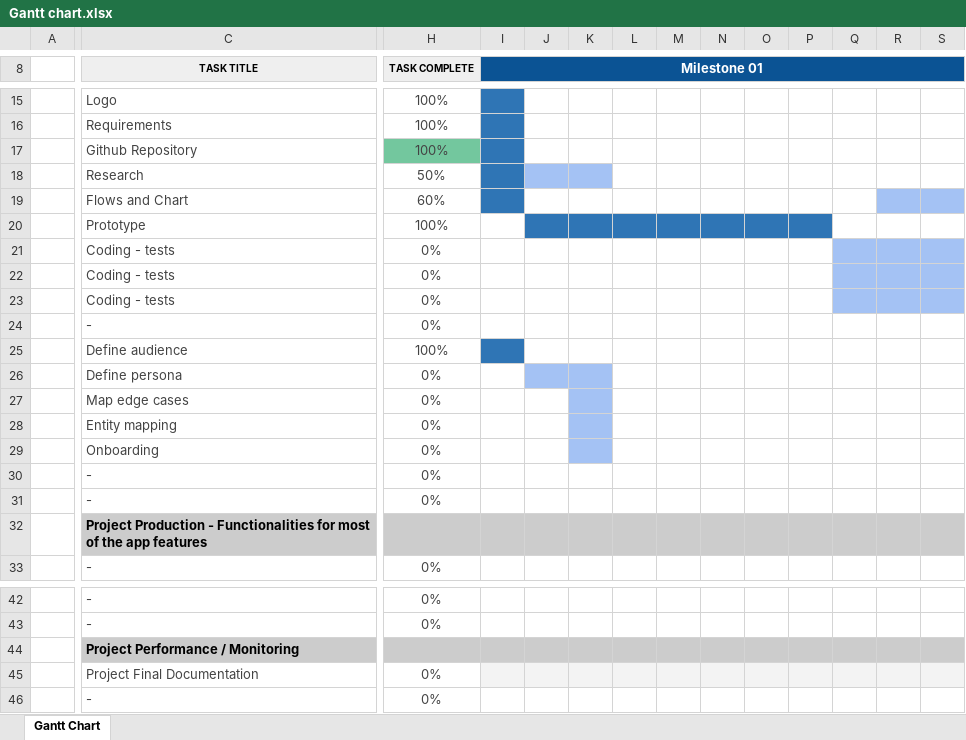
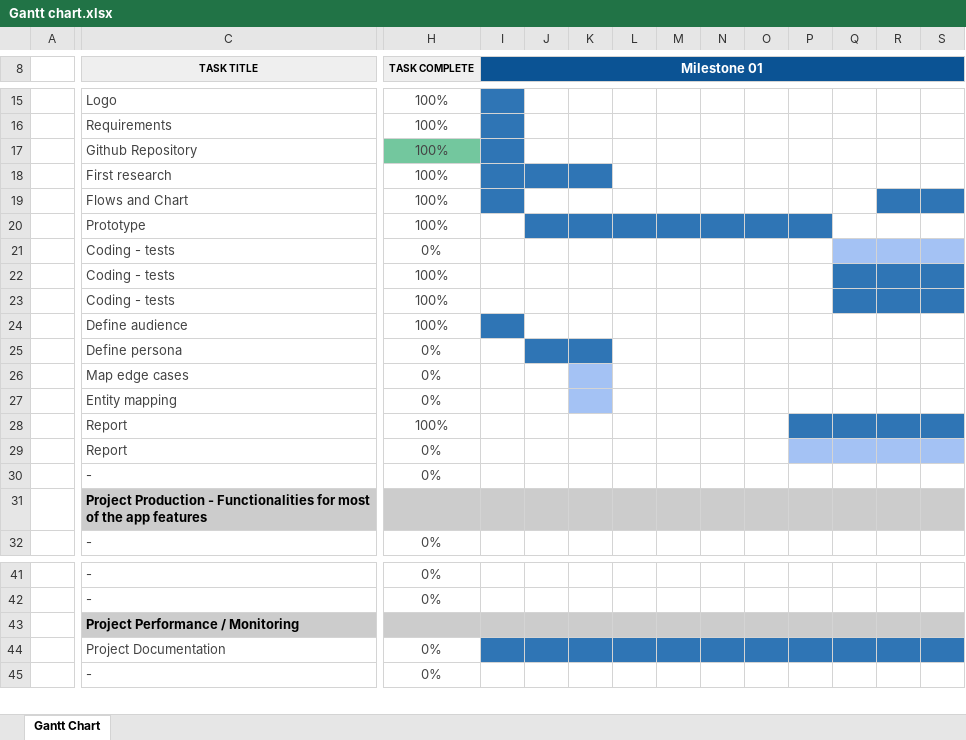
Before and after one commit to vitorlfreitas/group-3, an Excel workbook: Project/Gantt chart.xlsx, sheet Gantt Chart, drawn as a sheet; only a part is shown, gaps mark what is left out; values as stored, in another font and other column widths than the file's, no borders; conditional formats not drawn; removed rows and columns are numbered as before the commit, all else as after; rows hold the shown columns only; the diff covers the shown part only; the diff names each change by its address in the sheet, - before the commit and + after, or states it on an @@ line.

Commit message:
Update chart, report, finaldoc documents

```diff
--- a/Project/Gantt chart.xlsx (sheet Gantt Chart)
+++ b/Project/Gantt chart.xlsx (sheet Gantt Chart)
-C18 (TASK TITLE): Research
+C18 (TASK TITLE): First research
-H18 (TASK COMPLETE): 50%
+H18 (TASK COMPLETE): 100%
-J18:K18 fill: #A4C2F4
+J18:K18 fill: #2F75B5
-H19 (TASK COMPLETE): 60%
+H19 (TASK COMPLETE): 100%
-R19:S19 fill: #A4C2F4
+R19:S19 fill: #2F75B5
-H22:H23 (TASK COMPLETE): 0%
+H22:H23 (TASK COMPLETE): 100%
-Q22:S23 fill: #A4C2F4
+Q22:S23 fill: #2F75B5
-row 24:  | - | 0%
-J25:K25 fill: #A4C2F4
+J25:K25 fill: #2F75B5
-row 29:  | Onboarding | 0%
-row 30:  | - | 0%
+row 28:  | Report | 100%
+row 29:  | Report | 0%
-C44 (TASK TITLE): Project Final Documentation
+C44 (TASK TITLE): Project Documentation
-I44:S44 fill: #F3F3F3
+I44:S44 fill: #2F75B5
```
Also changed, not shown: cell formats elsewhere in this sheet, 2 other files.
